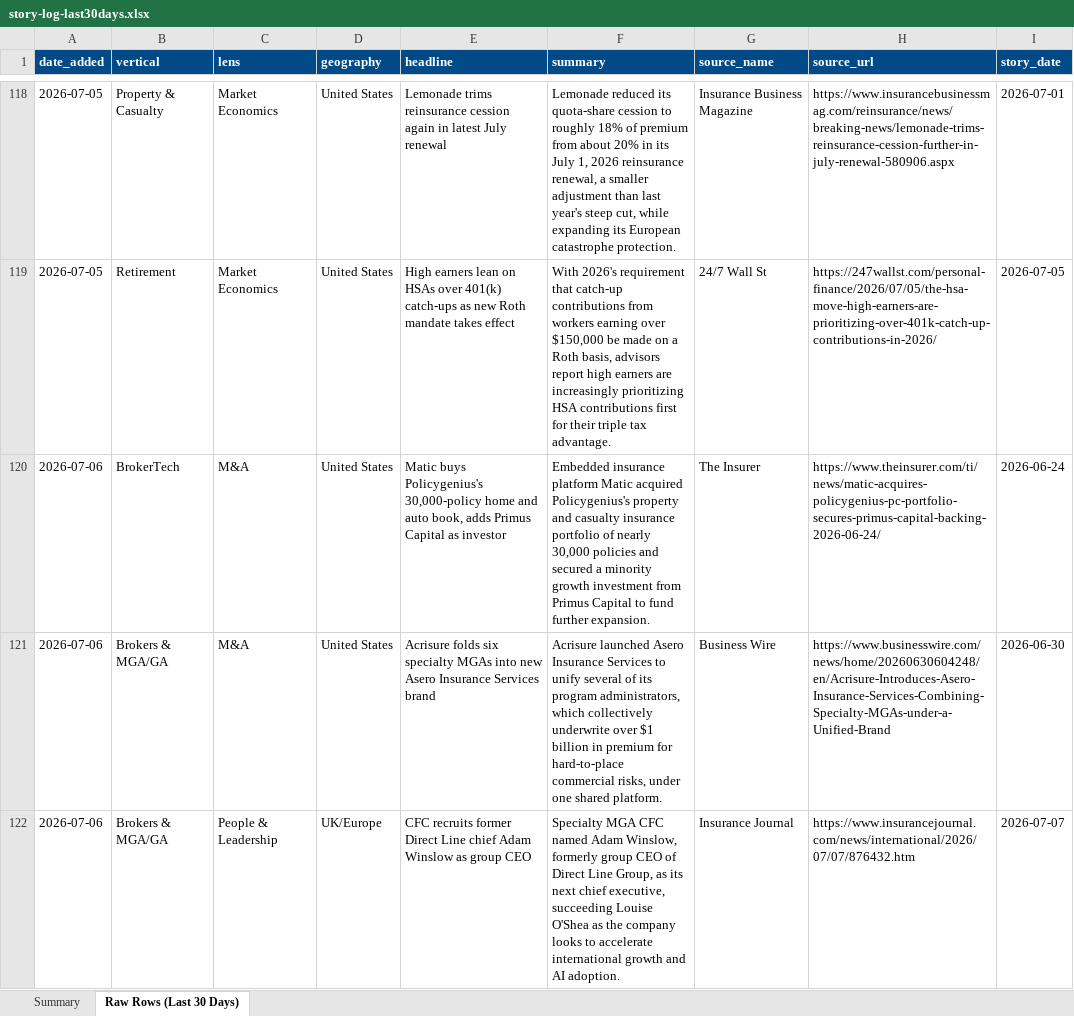
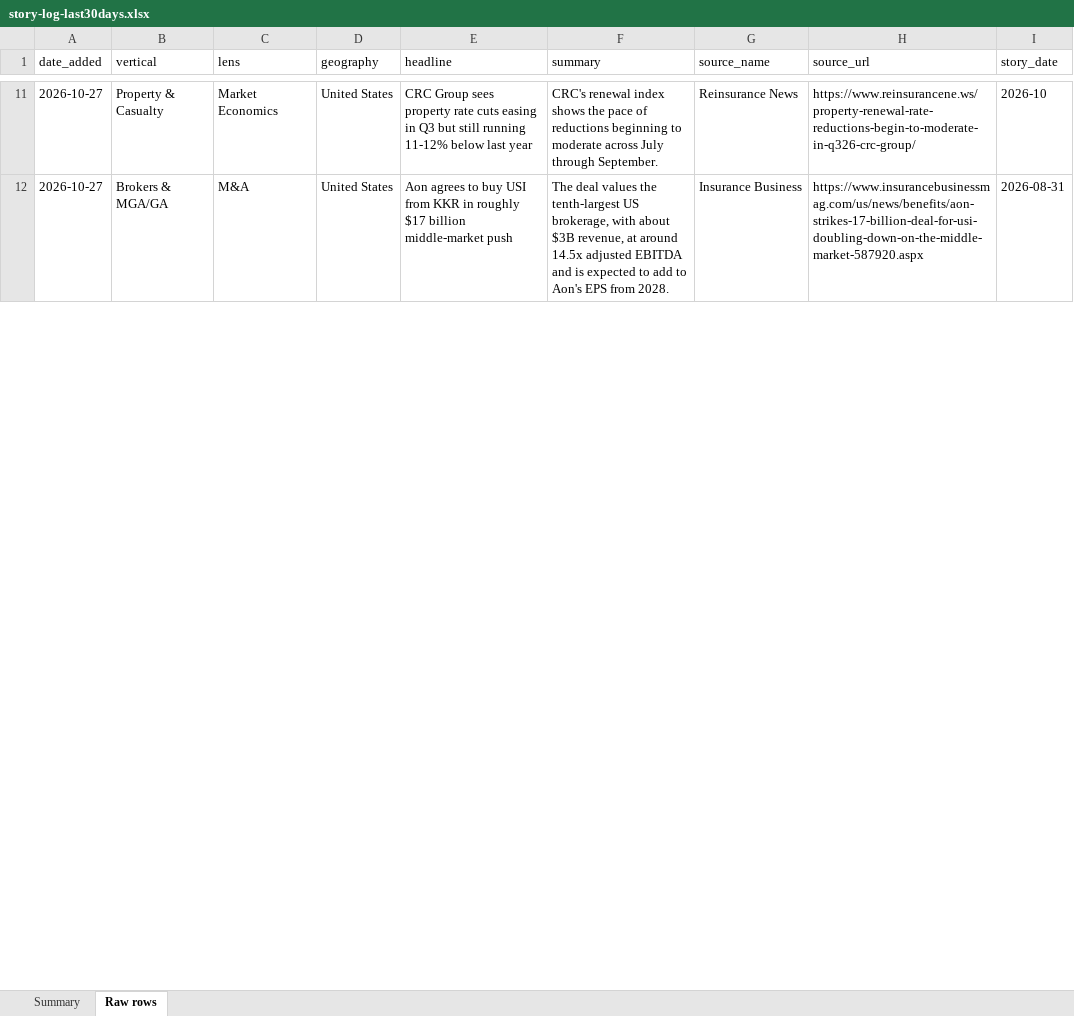
Before and after one commit to dsivakumar81/DailyIndustryBrief, an Excel workbook: cockpit-data/story-log-last30days.xlsx, sheet Raw rows, drawn as a sheet; only a part is shown, gaps mark what is left out; values as stored, in another font and other column widths than the file's, no borders; removed rows and columns are numbered as before the commit, all else as after; the diff covers the shown part only; the diff names each change by its address in the sheet, - before the commit and + after, or states it on an @@ line.

```diff
--- a/cockpit-data/story-log-last30days.xlsx (sheet Raw rows)
+++ b/cockpit-data/story-log-last30days.xlsx (sheet Raw rows)
-sheet tab: Raw Rows (Last 30 Days)
+sheet tab: Raw rows
@@ A1:I1 fill: #004B87 → none, bold: on → off, text colour: #FFFFFF → black @@
-A11 (date_added): 2026-07-05
+A11 (date_added): 2026-10-27
-E11 (headline): Lemonade trims reinsurance cession again in latest July renewal
+E11 (headline): CRC Group sees property rate cuts easing in Q3 but still running 11-12% below last year
-F11 (summary): Lemonade reduced its quota-share cession to roughly 18% of premium from about 20% in its July 1, 2026 reinsurance renewal, a smaller adjustment than last year's steep cut, while expanding its European catastrophe protection.
+F11 (summary): CRC's renewal index shows the pace of reductions beginning to moderate across July through September.
-G11 (source_name): Insurance Business Magazine
+G11 (source_name): Reinsurance News
-H11 (source_url): https://www.insurancebusinessmag.com/reinsurance/news/breaking-news/lemonade-trims-reinsurance-cession-further-in-july-renewal-580906.aspx
+H11 (source_url): https://www.reinsurancene.ws/property-renewal-rate-reductions-begin-to-moderate-in-q326-crc-group/
-I11 (story_date): 2026-07-01
+I11 (story_date): 2026-10
-row 119: 2026-07-05 | Retirement | Market Economics | United States | High earners lean on HSAs over 401(k) catch-ups as new Roth mandate takes effect | With 2026's requirement that catch-up contributions from workers earning over $150,000 be made on a Roth basis, advisors report high earners are increasingly prioritizing HSA contributions first for their triple tax advantage. | 24/7 Wall St | https://247wallst.com/personal-finance/2026/07/05/the-hsa-move-high-earners-are-prioritizing-over-401k-catch-up-contributions-in-2026/ | 2026-07-05
-row 120: 2026-07-06 | BrokerTech | M&A | United States | Matic buys Policygenius's 30,000-policy home and auto book, adds Primus Capital as investor | Embedded insurance platform Matic acquired Policygenius's property and casualty insurance portfolio of nearly 30,000 policies and secured a minority growth investment from Primus Capital to fund further expansion. | The Insurer | https://www.theinsurer.com/ti/news/matic-acquires-policygenius-pc-portfolio-secures-primus-capital-backing-2026-06-24/ | 2026-06-24
-A12 (date_added): 2026-07-06
+A12 (date_added): 2026-10-27
-E12 (headline): Acrisure folds six specialty MGAs into new Asero Insurance Services brand
+E12 (headline): Aon agrees to buy USI from KKR in roughly $17 billion middle-market push
-F12 (summary): Acrisure launched Asero Insurance Services to unify several of its program administrators, which collectively underwrite over $1 billion in premium for hard-to-place commercial risks, under one shared platform.
+F12 (summary): The deal values the tenth-largest US brokerage, with about $3B revenue, at around 14.5x adjusted EBITDA and is expected to add to Aon's EPS from 2028.
-G12 (source_name): Business Wire
+G12 (source_name): Insurance Business
-H12 (source_url): https://www.businesswire.com/news/home/20260630604248/en/Acrisure-Introduces-Asero-Insurance-Services-Combining-Specialty-MGAs-under-a-Unified-Brand
+H12 (source_url): https://www.insurancebusinessmag.com/us/news/benefits/aon-strikes-17-billion-deal-for-usi-doubling-down-on-the-middle-market-587920.aspx
-I12 (story_date): 2026-06-30
+I12 (story_date): 2026-08-31
-row 122: 2026-07-06 | Brokers & MGA/GA | People & Leadership | UK/Europe | CFC recruits former Direct Line chief Adam Winslow as group CEO | Specialty MGA CFC named Adam Winslow, formerly group CEO of Direct Line Group, as its next chief executive, succeeding Louise O'Shea as the company looks to accelerate international growth and AI adoption. | Insurance Journal | https://www.insurancejournal.com/news/international/2026/07/07/876432.htm | 2026-07-07
```
Also changed, not shown: 11 added rows, 185 removed rows and 41 edited cells elsewhere in this sheet, sheet Summary, 3 other files.
